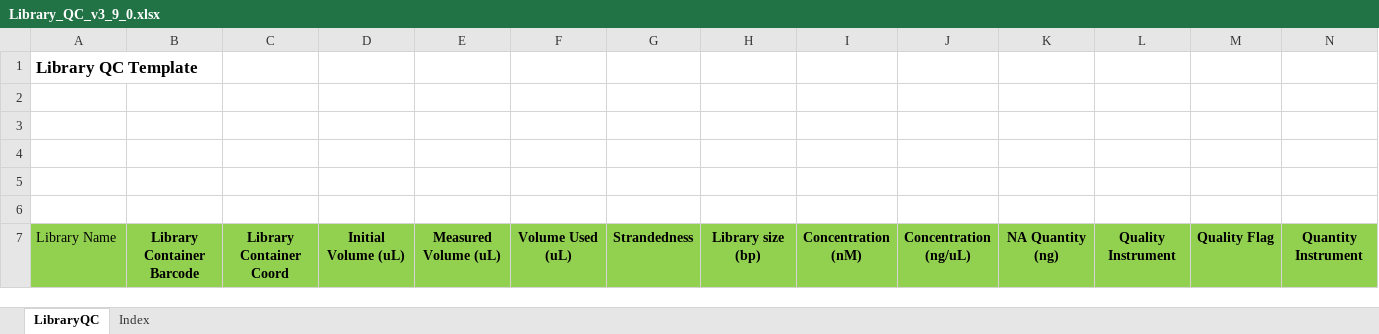
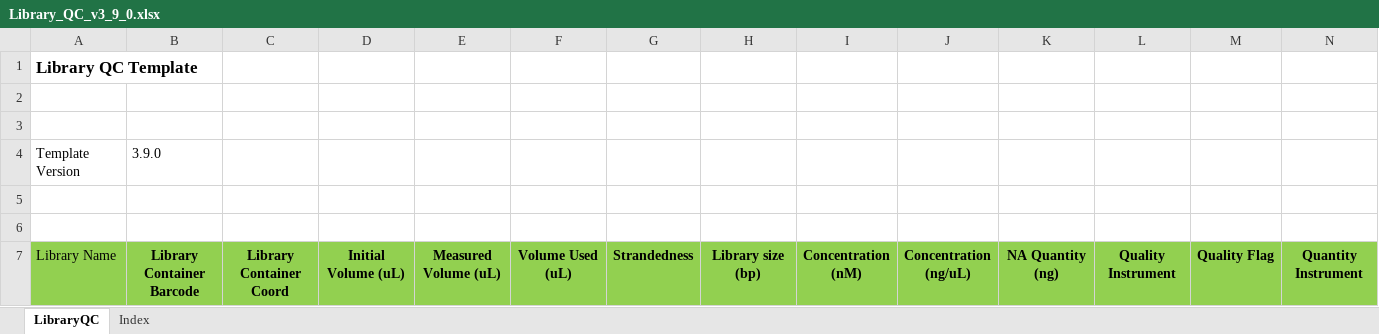
Before and after one commit to c3g/freezeman, an Excel workbook: backend/fms_core/static/submission_templates/Library_QC_v3_9_0.xlsx, sheet LibraryQC, drawn as a sheet; only a part is shown; values as stored, in another font and other column widths than the file's, no borders; rows hold the shown columns only; the diff names each change by its address in the sheet, - before the commit and + after, or states it on an @@ line.

Commit message:
Fixed the version of the templates

```diff
--- a/backend/fms_core/static/submission_templates/Library_QC_v3_9_0.xlsx (sheet LibraryQC)
+++ b/backend/fms_core/static/submission_templates/Library_QC_v3_9_0.xlsx (sheet LibraryQC)
-row 4: (empty)
+row 4: Template Version | 3.9.0
```
Also changed, not shown: 37 other files.
